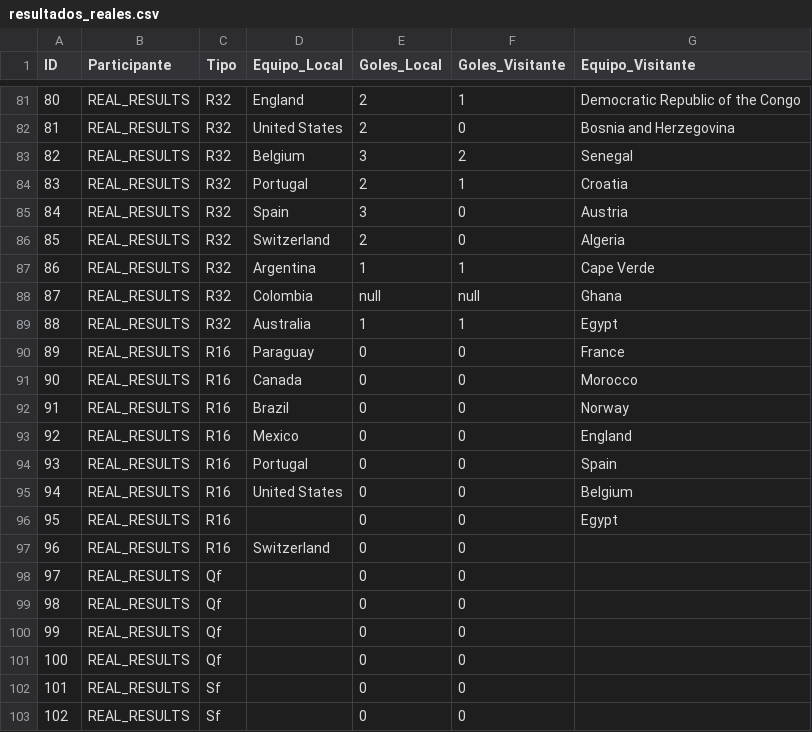
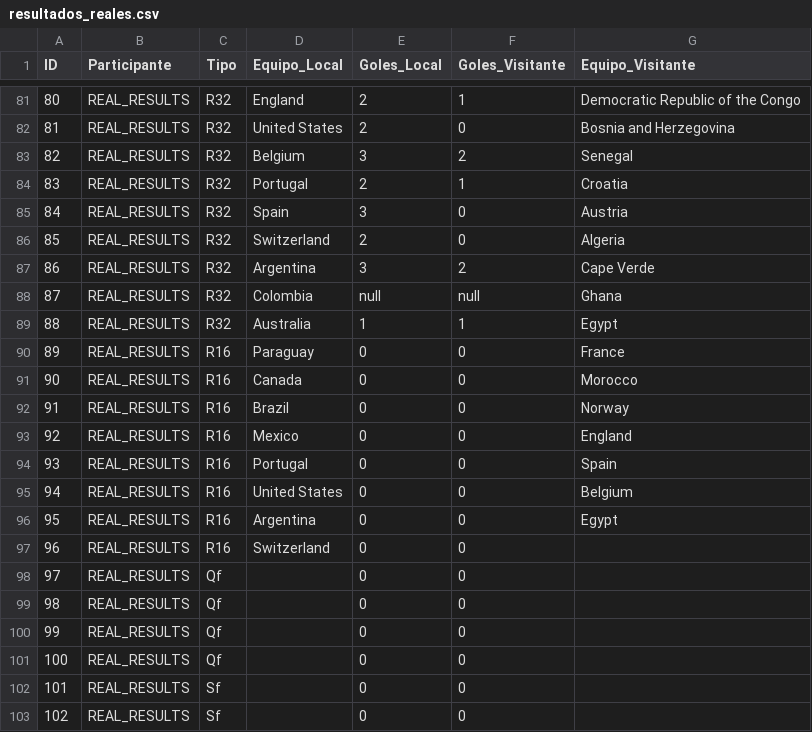
Before and after one commit to Ojedalatronico/porra, a CSV file: data/resultados_reales.csv, drawn as a sheet; only a part is shown, gaps mark what is left out.

```diff
--- a/data/resultados_reales.csv
+++ b/data/resultados_reales.csv
@@ -86,3 +86,3 @@
 85,REAL_RESULTS,R32,Switzerland,2,0,Algeria
-86,REAL_RESULTS,R32,Argentina,1,1,Cape Verde
+86,REAL_RESULTS,R32,Argentina,3,2,Cape Verde
 87,REAL_RESULTS,R32,Colombia,null,null,Ghana
@@ -95,3 +95,3 @@
 94,REAL_RESULTS,R16,United States,0,0,Belgium
-95,REAL_RESULTS,R16,,0,0,Egypt
+95,REAL_RESULTS,R16,Argentina,0,0,Egypt
 96,REAL_RESULTS,R16,Switzerland,0,0,
```
Also changed, not shown: 1 other file.
